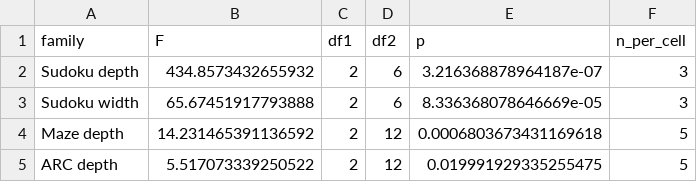
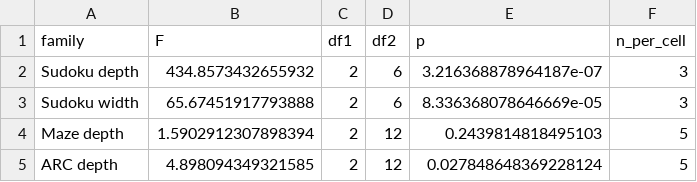
Before and after one commit to awangga/ctrm, a CSV file: data/ablation_reports/stats_table_anova.csv, drawn as a sheet.

```diff
--- a/data/ablation_reports/stats_table_anova.csv
+++ b/data/ablation_reports/stats_table_anova.csv
@@ -3,3 +3,3 @@ Sudoku depth,434.8573432655932,2,6,3.216368878964187e-07,3
 Sudoku width,65.67451917793888,2,6,8.336368078646669e-05,3
-Maze depth,14.231465391136592,2,12,0.0006803673431169618,5
-ARC depth,5.517073339250522,2,12,0.019991929335255475,5
+Maze depth,1.5902912307898394,2,12,0.2439814818495103,5
+ARC depth,4.898094349321585,2,12,0.027848648369228124,5
```
Also changed, not shown: data/ablation_reports/stats_table_contrasts.csv, data/arc_depth_out/recipe_summary.csv, 14 other files.
